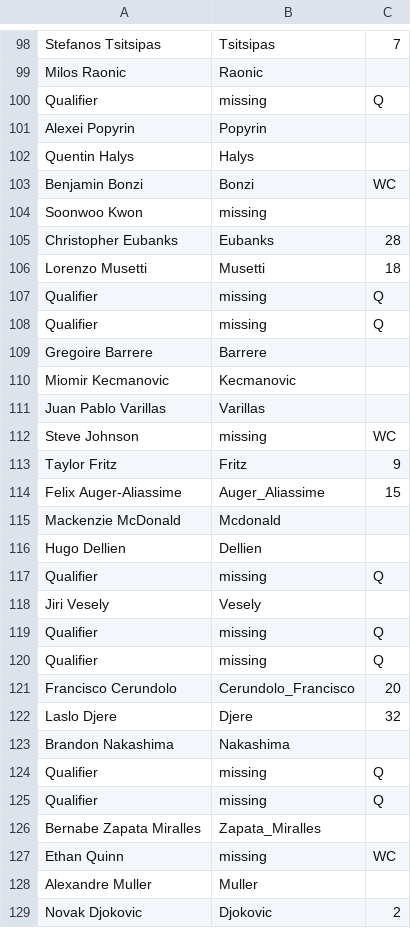
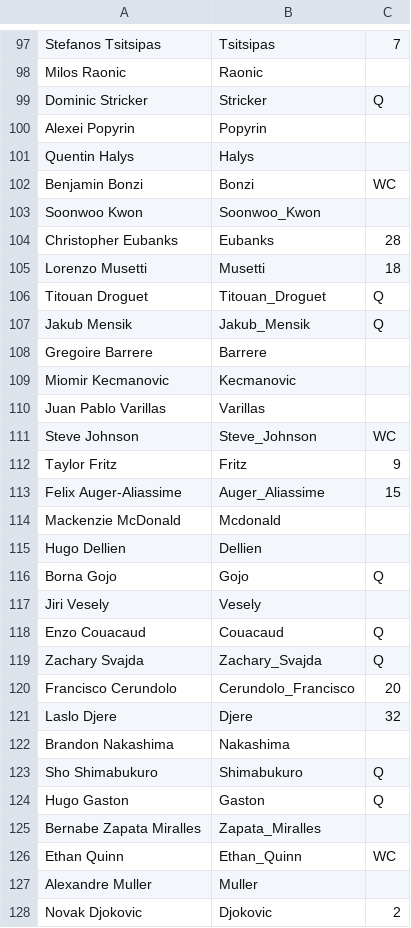
Before and after one commit to wildfauve/tejos, a CSV file: data/2023/us/US2023MensSingles.csv, drawn as a sheet; only a part is shown, gaps mark what is left out; the diff covers the shown part only.

```diff
--- a/data/2023/us/US2023MensSingles.csv
+++ b/data/2023/us/US2023MensSingles.csv
@@ -99,3 +98,3 @@ Stefanos Tsitsipas,Tsitsipas,7
 Milos Raonic,Raonic,
- Qualifier,missing,Q
+Dominic Stricker,Stricker,Q
 Alexei Popyrin,Popyrin,
@@ -103,7 +102,7 @@ Quentin Halys,Halys,
 Benjamin Bonzi,Bonzi,WC
-Soonwoo Kwon,missing,
+Soonwoo Kwon,Soonwoo_Kwon,
 Christopher Eubanks,Eubanks,28
 Lorenzo Musetti,Musetti,18
- Qualifier,missing,Q
- Qualifier,missing,Q
+Titouan Droguet,Titouan_Droguet,Q
+Jakub Mensik,Jakub_Mensik,Q
 Gregoire Barrere,Barrere,
@@ -111,3 +110,3 @@ Miomir Kecmanovic,Kecmanovic,
 Juan Pablo Varillas,Varillas,
-Steve Johnson,missing,WC
+Steve Johnson,Steve_Johnson,WC
 Taylor Fritz,Fritz,9
@@ -116,6 +115,6 @@ Mackenzie McDonald,Mcdonald,
 Hugo Dellien,Dellien,
- Qualifier,missing,Q
+Borna Gojo,Gojo,Q
 Jiri Vesely,Vesely,
- Qualifier,missing,Q
- Qualifier,missing,Q
+Enzo Couacaud,Couacaud,Q
+Zachary Svajda,Zachary_Svajda,Q
 Francisco Cerundolo,Cerundolo_Francisco,20
@@ -123,6 +122,6 @@ Laslo Djere,Djere,32
 Brandon Nakashima,Nakashima,
- Qualifier,missing,Q
- Qualifier,missing,Q
+Sho Shimabukuro,Shimabukuro,Q
+Hugo Gaston,Gaston,Q
 Bernabe Zapata Miralles,Zapata_Miralles,
-Ethan Quinn,missing,WC
+Ethan Quinn,Ethan_Quinn,WC
 Alexandre Muller,Muller,
```
Also changed, not shown: 8 added rows, 9 removed rows and 7 edited cells elsewhere in this file, data/2023/us/US2023WomensSingles.csv, 8 other files.
